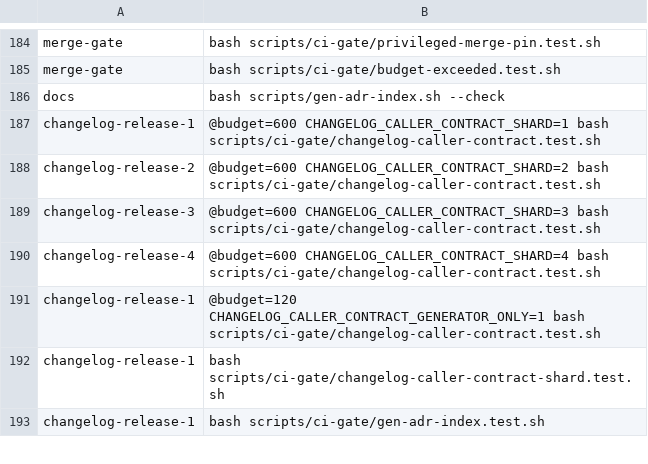
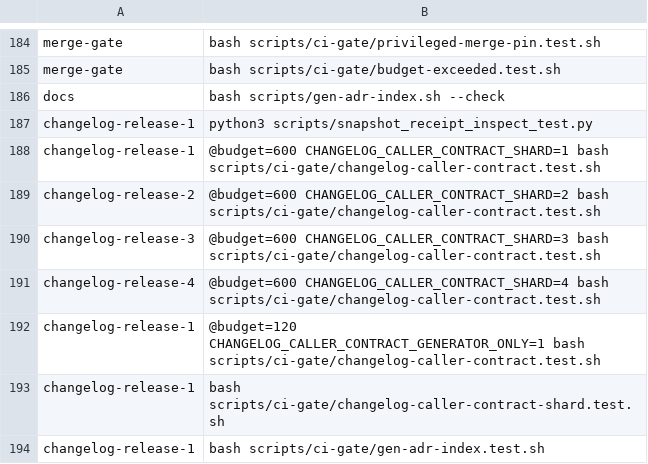
Before and after one commit to verJSON/.github, a TSV file: scripts/actions-ci-groups.tsv, drawn as a sheet; only a part is shown, gaps mark what is left out; the diff names each change by its address in the sheet, - before the commit and + after, or states it on an @@ line.

Commit message:
feat(release): inspect offline snapshot receipt bindings
Provide consistency evidence without issuing trust or authorizing publication. Partial and promisor repositories are refused before object reads.

```diff
--- a/scripts/actions-ci-groups.tsv
+++ b/scripts/actions-ci-groups.tsv
+row 187: changelog-release-1 | python3 scripts/snapshot_receipt_inspect_test.py
```
Also changed, not shown: 5 other files.
